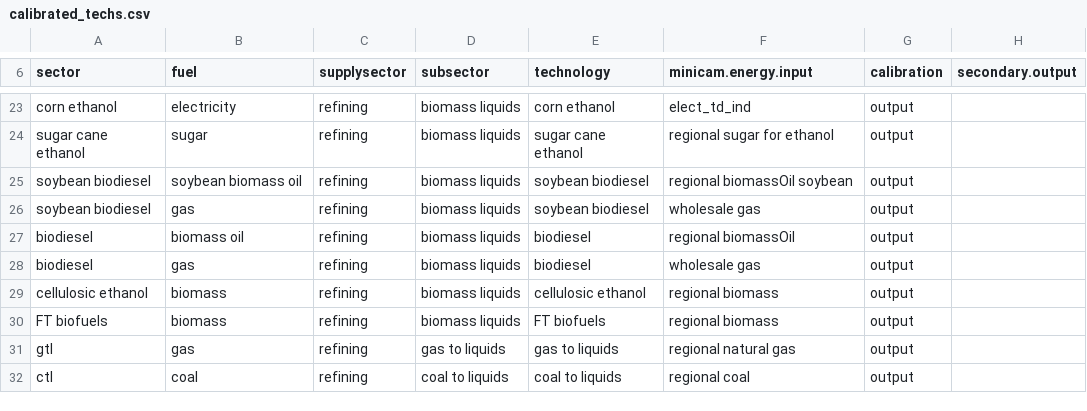
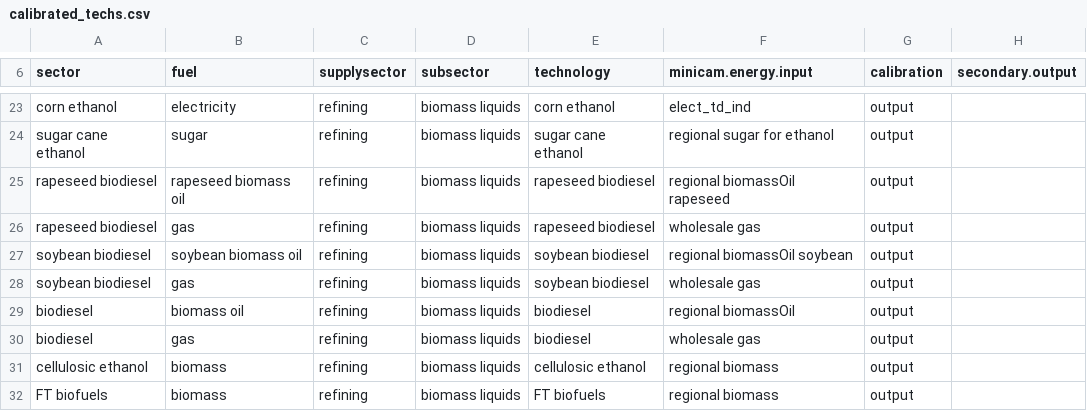
Before and after one commit to marideeweber/gcam-core, a CSV file: input/gcamdata/inst/extdata/energy/calibrated_techs.csv, drawn as a sheet; only a part is shown, gaps mark what is left out; the shorter side is filled out with more unchanged rows.

Commit message:
Step 3.1.2 Rapeseed oil biodiesel

```diff
--- a/input/gcamdata/inst/extdata/energy/calibrated_techs.csv
+++ b/input/gcamdata/inst/extdata/energy/calibrated_techs.csv
@@ -24,2 +24,4 @@ corn ethanol,electricity,refining,biomass liquids,corn ethanol,elect_td_ind,outp
 sugar cane ethanol,sugar,refining,biomass liquids,sugar cane ethanol,regional sugar for ethanol,output,
+rapeseed biodiesel,rapeseed biomass oil,refining,biomass liquids,rapeseed biodiesel,regional biomassOil rapeseed,output,
+rapeseed biodiesel,gas,refining,biomass liquids,rapeseed biodiesel,wholesale gas,output,
 soybean biodiesel,soybean biomass oil,refining,biomass liquids,soybean biodiesel,regional biomassOil soybean,output,
```
Also changed, not shown: input/gcamdata/inst/extdata/emissions/A41.tech_coeff.csv, input/gcamdata/inst/extdata/energy/A21.subsector_shrwt.csv, 26 other files.
